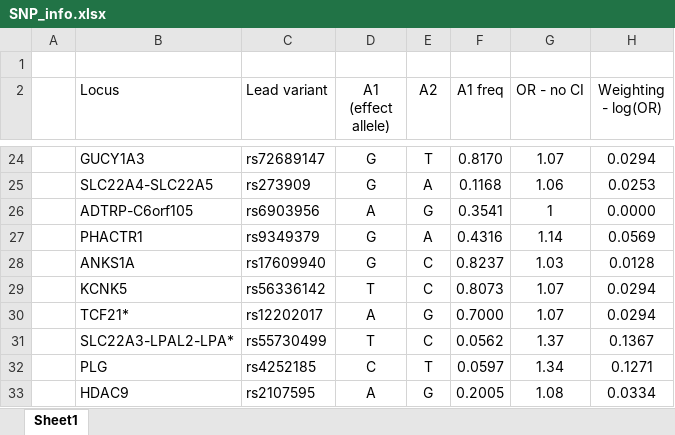
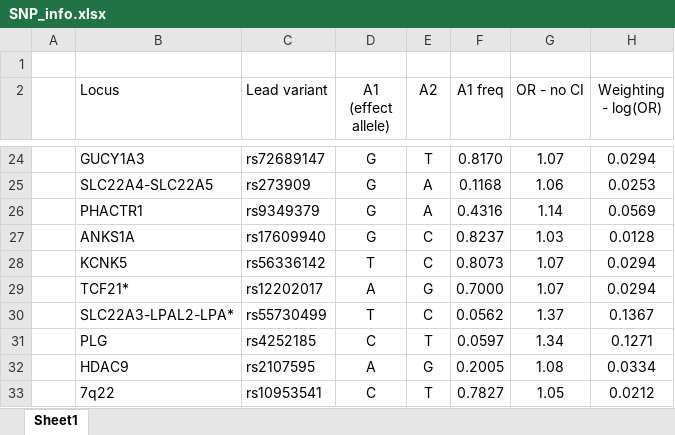
Before and after one commit to thomasbattram/CAD_analysis, an Excel workbook: inputs/SNP_info.xlsx, sheet Sheet1, drawn as a sheet; only a part is shown, gaps mark what is left out; the shorter side is filled out with more unchanged rows; values as stored, in another font and other column widths than the file's, no borders; the diff names each change by its address in the sheet, - before the commit and + after, or states it on an @@ line.

Commit message:
Updated tables, figures and fixed some parts

```diff
--- a/inputs/SNP_info.xlsx (sheet Sheet1)
+++ b/inputs/SNP_info.xlsx (sheet Sheet1)
-row 26:  | ADTRP-C6orf105 | rs6903956 | A | G | 0.3541 | 1 | 0.0000
```
Also changed, not shown: 7 other files.
